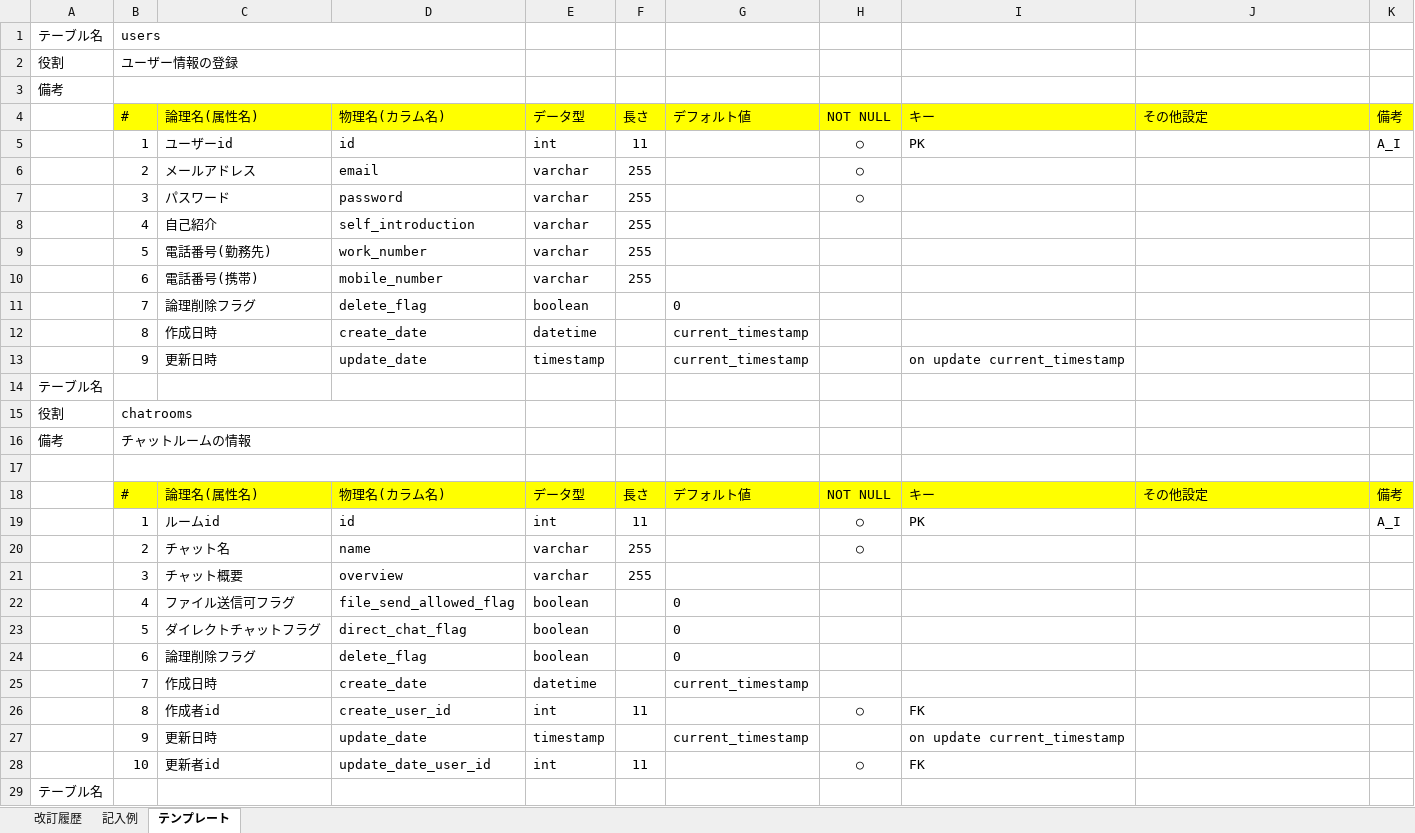
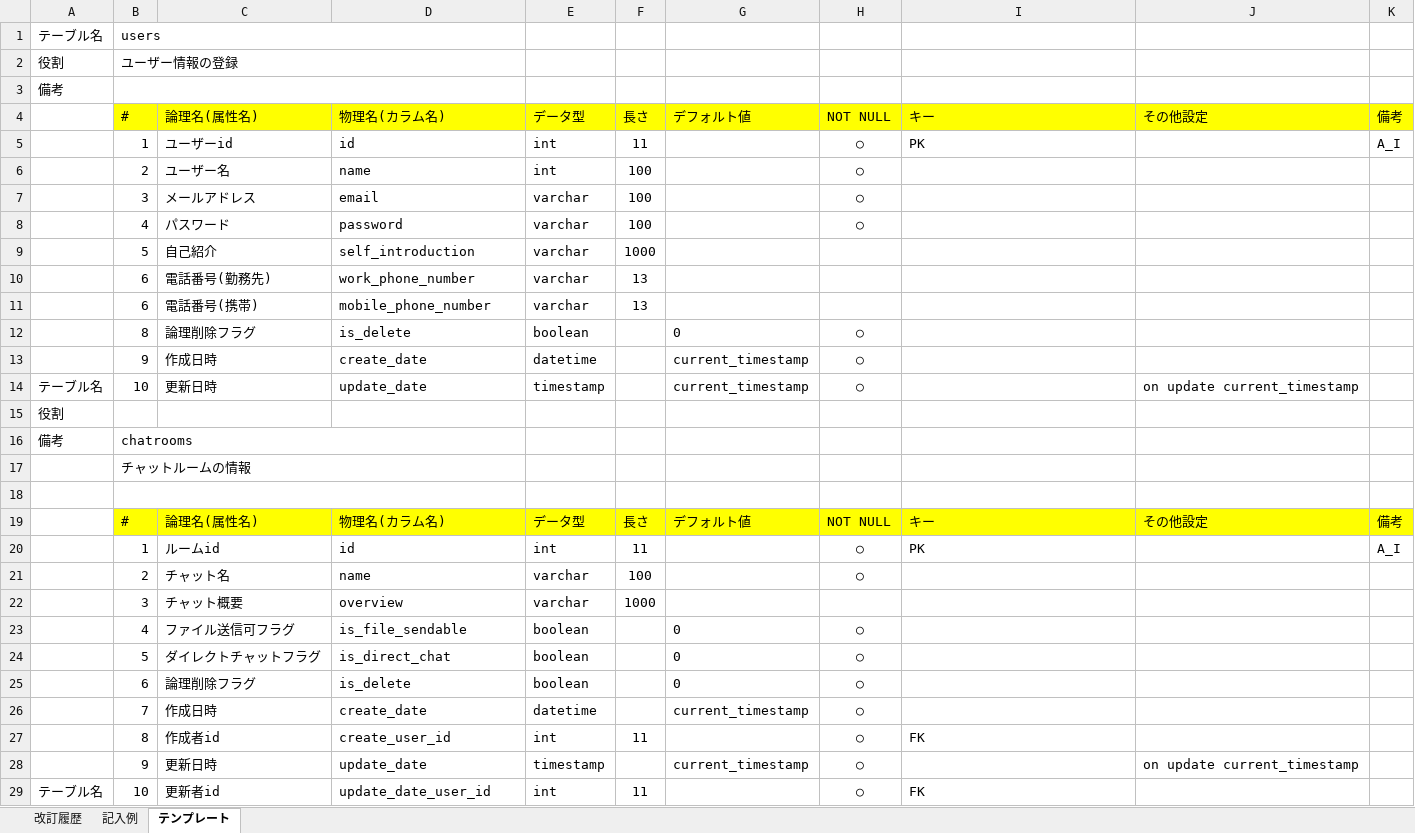
Before and after one commit to takumi98/quelcode-db, an Excel workbook: db/db-challenge2/データベース定義書テンプレート.xlsx, sheet テンプレート, drawn as a sheet; only a part is shown; values as stored, in another font and other column widths than the file's, no borders; removed rows and columns are numbered as before the commit, all else as after; the diff covers the shown part only; the diff names each change by its address in the sheet, - before the commit and + after, or states it on an @@ line.

Commit message:
改訂履歴の追加と修正

```diff
--- a/db/db-challenge2/データベース定義書テンプレート.xlsx (sheet テンプレート)
+++ b/db/db-challenge2/データベース定義書テンプレート.xlsx (sheet テンプレート)
+row 6:  | 2 | ユーザー名 | name | int | 100 |  | ○
-B7: 2
+B7: 3
-F7:F8: 255
+F7:F8: 100
-B8: 3
+B8: 4
-B9: 4
+B9: 5
-F9: 255
+F9: 1000
-row 9:  | 5 | 電話番号(勤務先) | work_number | varchar | 255
+row 10:  | 6 | 電話番号(勤務先) | work_phone_number | varchar | 13
-D11: mobile_number
+D11: mobile_phone_number
-F11: 255
+F11: 13
-B12: 7
+B12: 8
-D12: delete_flag
+D12: is_delete
-H12:H13: (empty)
+H12:H13: ○
-B13: 8
+B13: 9
-row 13:  | 9 | 更新日時 | update_date | timestamp |  | current_timestamp |  | on update current_timestamp
-row 14: テーブル名
+row 14: テーブル名 | 10 | 更新日時 | update_date | timestamp |  | current_timestamp | ○ |  | on update current_timestamp
-B15: chatrooms
+B15: (empty)
-B15:D15 merged
-B16: チャットルームの情報
+B16: chatrooms
+row 17:  | チャットルームの情報
-F21: 255
+F21: 100
-F22: 255
+F22: 1000
-D23: file_send_allowed_flag
+D23: is_file_sendable
-H23:H26: (empty)
+H23:H26: ○
-D24: direct_chat_flag
+D24: is_direct_chat
-D25: delete_flag
+D25: is_delete
-H28: (empty)
+H28: ○
-I28: on update current_timestamp
+I28: (empty)
-J28: (empty)
+J28: on update current_timestamp
-A29: (empty)
+A29: テーブル名
-row 29: テーブル名
```
Also changed, not shown: 3 added rows, 2 removed rows, 29 edited cells and merged cells elsewhere in this sheet, sheet 改訂履歴.
